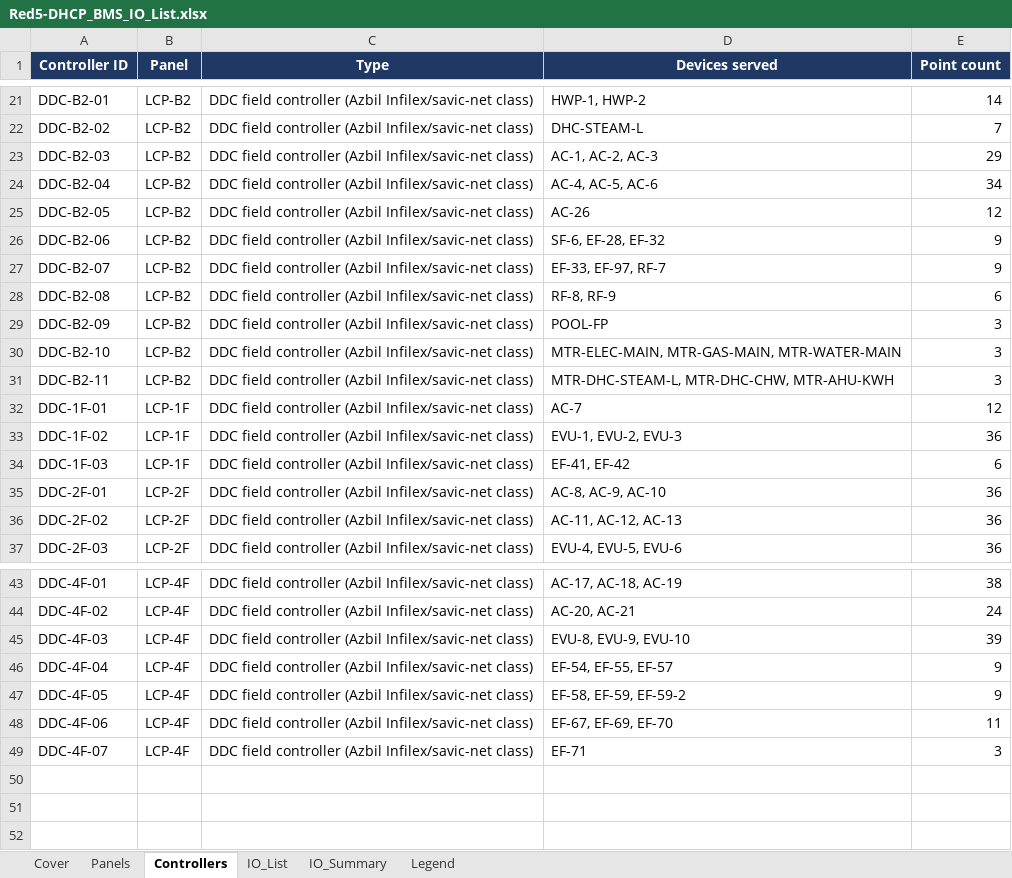
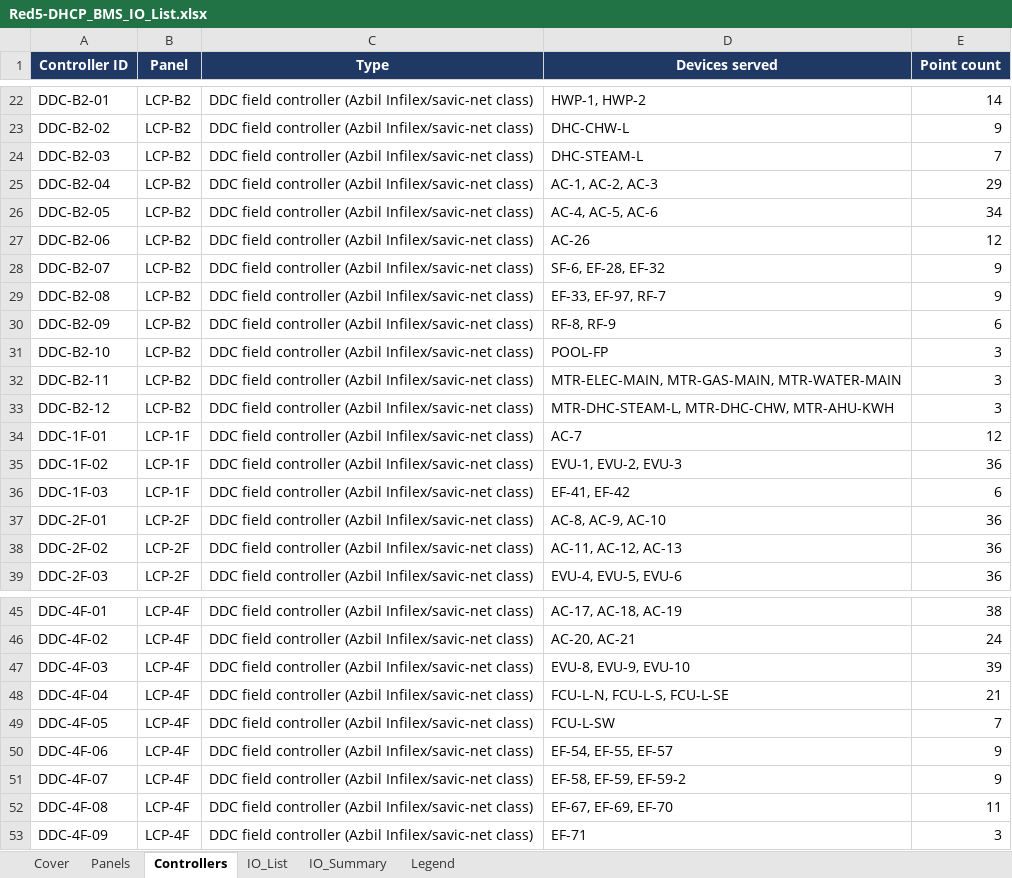
Before and after one commit to mason96924/red5-dhcp, an Excel workbook: Red5-DHCP_BMS_IO_List.xlsx, sheet Controllers, drawn as a sheet; only a part is shown, gaps mark what is left out; values as stored, in another font and other column widths than the file's, no borders; addresses are those after the commit; the diff covers the shown part only; the diff names each change by its address in the sheet, - before the commit and + after, or states it on an @@ line.

```diff
--- a/Red5-DHCP_BMS_IO_List.xlsx (sheet Controllers)
+++ b/Red5-DHCP_BMS_IO_List.xlsx (sheet Controllers)
-D23 (Devices served): DHC-STEAM-L
+D23 (Devices served): DHC-CHW-L
-E23 (Point count): 7
+E23 (Point count): 9
-D24 (Devices served): AC-1, AC-2, AC-3
+D24 (Devices served): DHC-STEAM-L
-E24 (Point count): 29
+E24 (Point count): 7
-D25 (Devices served): AC-4, AC-5, AC-6
+D25 (Devices served): AC-1, AC-2, AC-3
-E25 (Point count): 34
+E25 (Point count): 29
-D26 (Devices served): AC-26
+D26 (Devices served): AC-4, AC-5, AC-6
-E26 (Point count): 12
+E26 (Point count): 34
-D27 (Devices served): SF-6, EF-28, EF-32
+D27 (Devices served): AC-26
-E27 (Point count): 9
+E27 (Point count): 12
-D28 (Devices served): EF-33, EF-97, RF-7
+D28 (Devices served): SF-6, EF-28, EF-32
-D29 (Devices served): RF-8, RF-9
+D29 (Devices served): EF-33, EF-97, RF-7
-E29 (Point count): 6
+E29 (Point count): 9
-D30 (Devices served): POOL-FP
+D30 (Devices served): RF-8, RF-9
-E30 (Point count): 3
+E30 (Point count): 6
-D31 (Devices served): MTR-ELEC-MAIN, MTR-GAS-MAIN, MTR-WATER-MAIN
+D31 (Devices served): POOL-FP
-D32 (Devices served): MTR-DHC-STEAM-L, MTR-DHC-CHW, MTR-AHU-KWH
+D32 (Devices served): MTR-ELEC-MAIN, MTR-GAS-MAIN, MTR-WATER-MAIN
+row 33: DDC-B2-12 | LCP-B2 | DDC field controller (Azbil Infilex/savic-net class) | MTR-DHC-STEAM-L, MTR-DHC-CHW, MTR-AHU-KWH | 3
-D48 (Devices served): EF-54, EF-55, EF-57
+D48 (Devices served): FCU-L-N, FCU-L-S, FCU-L-SE
-E48 (Point count): 9
+E48 (Point count): 21
-D49 (Devices served): EF-58, EF-59, EF-59-2
+D49 (Devices served): FCU-L-SW
-E49 (Point count): 9
+E49 (Point count): 7
-D50 (Devices served): EF-67, EF-69, EF-70
+D50 (Devices served): EF-54, EF-55, EF-57
-E50 (Point count): 11
+E50 (Point count): 9
-D51 (Devices served): EF-71
+D51 (Devices served): EF-58, EF-59, EF-59-2
-E51 (Point count): 3
+E51 (Point count): 9
+row 52: DDC-4F-08 | LCP-4F | DDC field controller (Azbil Infilex/savic-net class) | EF-67, EF-69, EF-70 | 11
+row 53: DDC-4F-09 | LCP-4F | DDC field controller (Azbil Infilex/savic-net class) | EF-71 | 3
```
Also changed, not shown: 1 added row and 31 edited cells elsewhere in this sheet, sheet IO_List, sheet IO_Summary, sheet Panels, sheet Cover, 2 other files.
